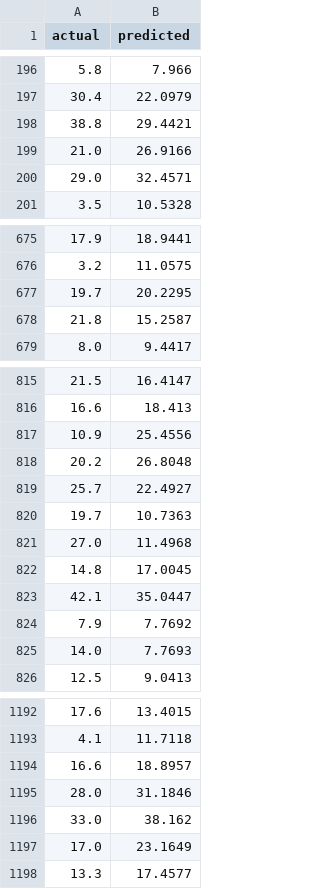
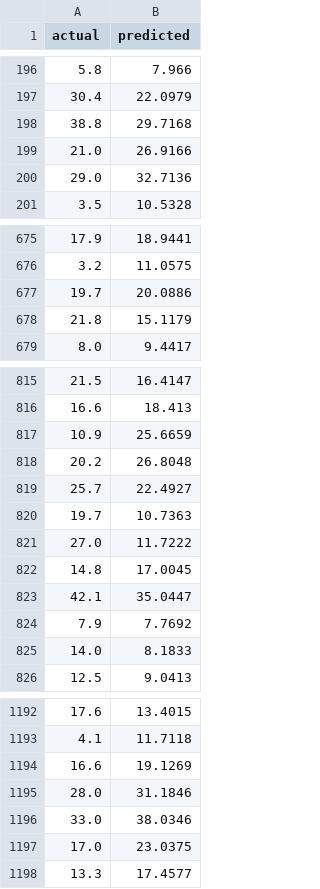
Before and after one commit to taohidislamkhan/ClimaGuard, a CSV file: reports/plots/pred_vs_actual/heat.csv, drawn as a sheet; only a part is shown, gaps mark what is left out; the diff covers the shown part only.

```diff
--- a/reports/plots/pred_vs_actual/heat.csv
+++ b/reports/plots/pred_vs_actual/heat.csv
@@ -197,5 +197,5 @@ actual,predicted
 30.4,22.0979
-38.8,29.4421
+38.8,29.7168
 21.0,26.9166
-29.0,32.4571
+29.0,32.7136
 3.5,10.5328
@@ -676,4 +676,4 @@ actual,predicted
 3.2,11.0575
-19.7,20.2295
-21.8,15.2587
+19.7,20.0886
+21.8,15.1179
 8.0,9.4417
@@ -816,3 +816,3 @@ actual,predicted
 16.6,18.413
-10.9,25.4556
+10.9,25.6659
 20.2,26.8048
@@ -820,3 +820,3 @@ actual,predicted
 19.7,10.7363
-27.0,11.4968
+27.0,11.7222
 14.8,17.0045
@@ -824,3 +824,3 @@ actual,predicted
 7.9,7.7692
-14.0,7.7693
+14.0,8.1833
 12.5,9.0413
@@ -1193,6 +1193,6 @@ actual,predicted
 4.1,11.7118
-16.6,18.8957
+16.6,19.1269
 28.0,31.1846
-33.0,38.162
-17.0,23.1649
+33.0,38.0346
+17.0,23.0375
 13.3,17.4577
```
Also changed, not shown: 60 edited cells elsewhere in this file, data/processed/feature_rankings.csv, reports/plots/drift_quarterly.csv, 14 other files.
